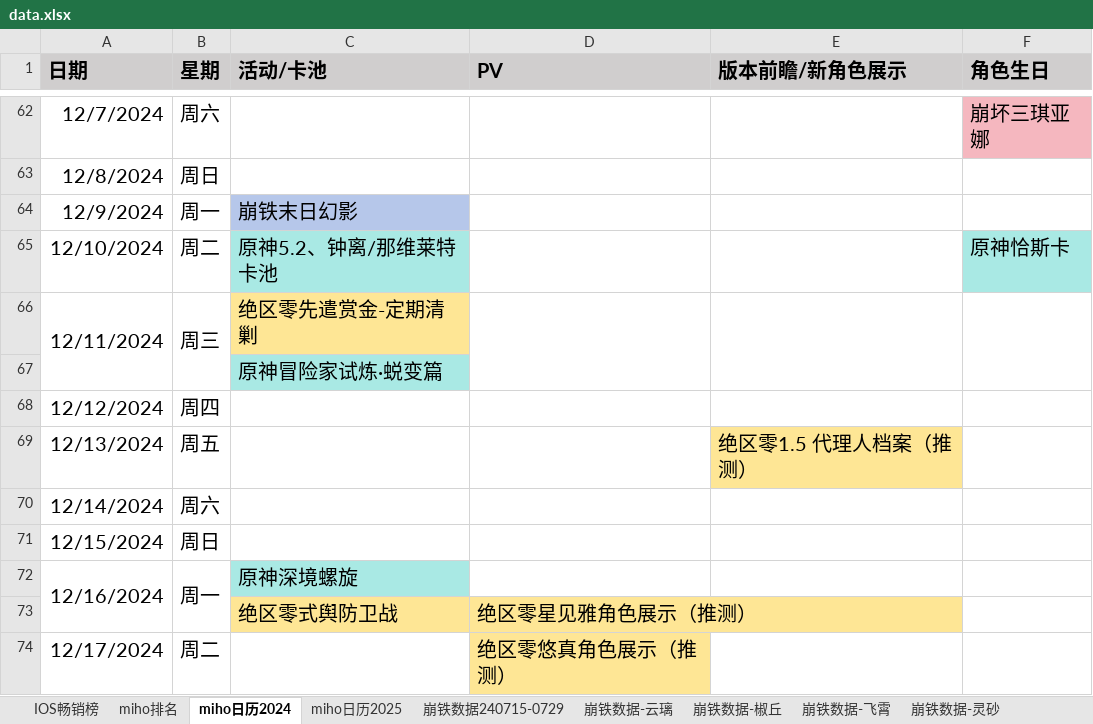
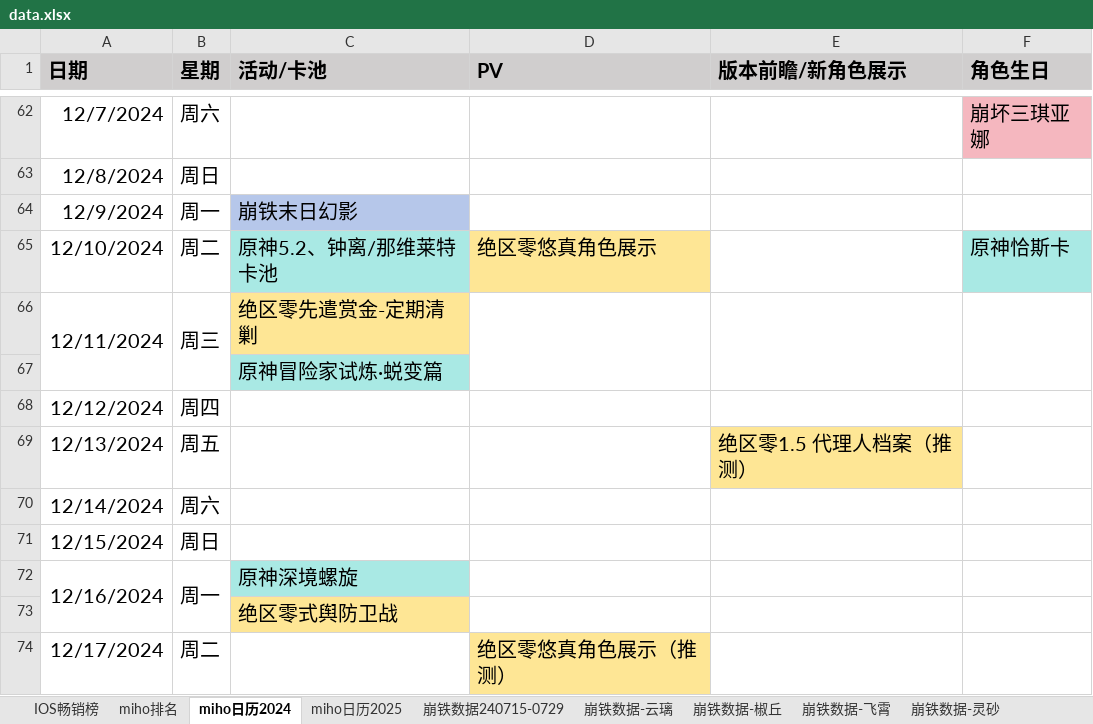
Before and after one commit to zq56745674/HSR_DATA_SERVER, an Excel workbook: doc/data.xlsx, sheet miho日历2024, drawn as a sheet; only a part is shown, gaps mark what is left out; values as stored, in another font and other column widths than the file's, no borders; the diff names each change by its address in the sheet, - before the commit and + after, or states it on an @@ line.

```diff
--- a/doc/data.xlsx (sheet miho日历2024)
+++ b/doc/data.xlsx (sheet miho日历2024)
-D65 (PV): (empty)
+D65 (PV): 绝区零悠真角色展示
-D65 fill: none
+D65 fill: #FEE695
-D73 (PV): 绝区零星见雅角色展示（推测）
+D73 (PV): (empty)
-D73 fill: #FEE695
+D73 fill: none
```
Also changed, not shown: sheet miho排名, sheet IOS畅销榜, charts or pictures, doc/手游大事件日历.xlsx.
